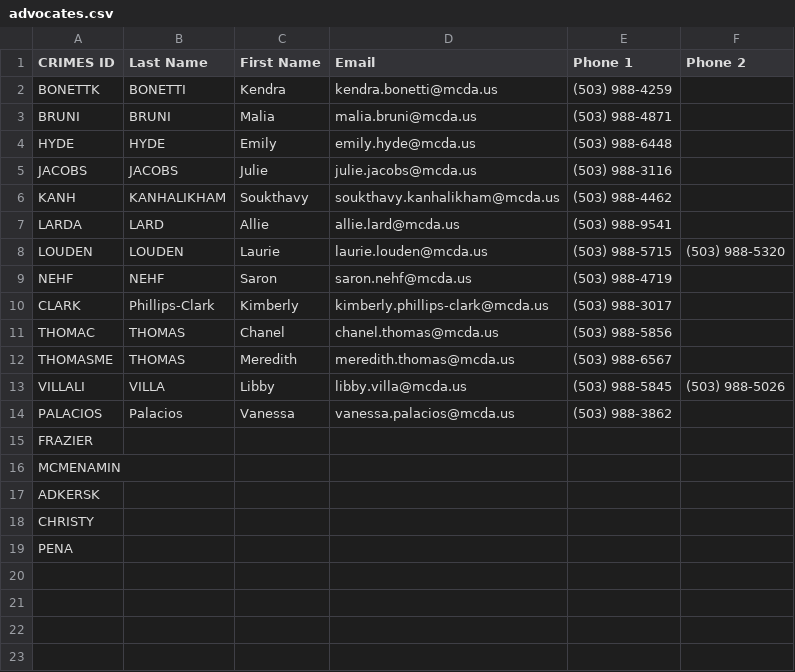
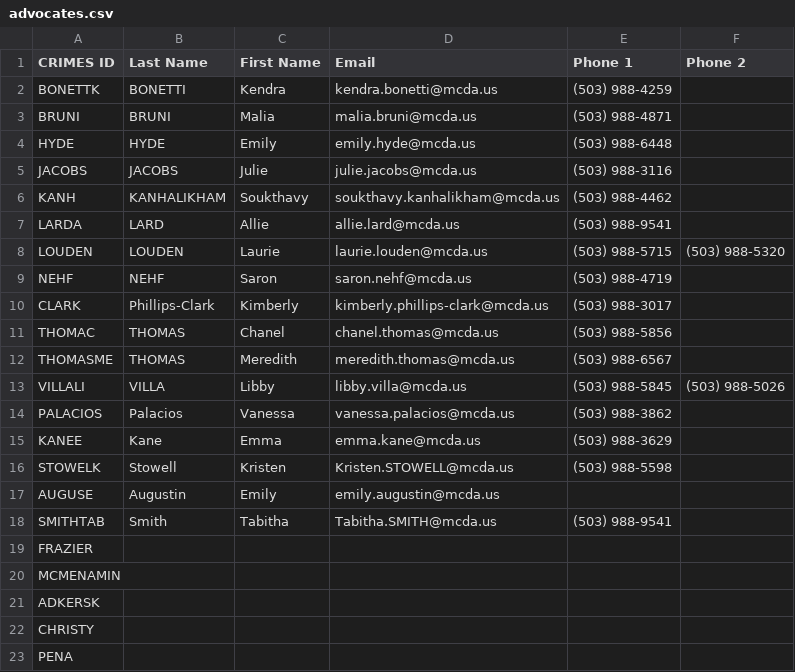
Before and after one commit to multnomah-fellowship/casecompanion, a CSV file: config/advocates.csv, drawn as a sheet.

Commit message:
Add new advocates
Nancy put four new advocates in the spreadsheet.

```diff
--- a/config/advocates.csv
+++ b/config/advocates.csv
@@ -14,2 +14,6 @@ VILLALI,VILLA,Libby,libby.villa@mcda.us,(503) 988-5845,(503) 988-5026
 PALACIOS,Palacios,Vanessa,vanessa.palacios@mcda.us,(503) 988-3862,
+KANEE,Kane,Emma,emma.kane@mcda.us,(503) 988-3629,
+STOWELK,Stowell,Kristen,Kristen.STOWELL@mcda.us,(503) 988-5598,
+AUGUSE,Augustin,Emily,emily.augustin@mcda.us,,
+SMITHTAB,Smith,Tabitha,Tabitha.SMITH@mcda.us,(503) 988-9541,
 FRAZIER,,,,,
```
